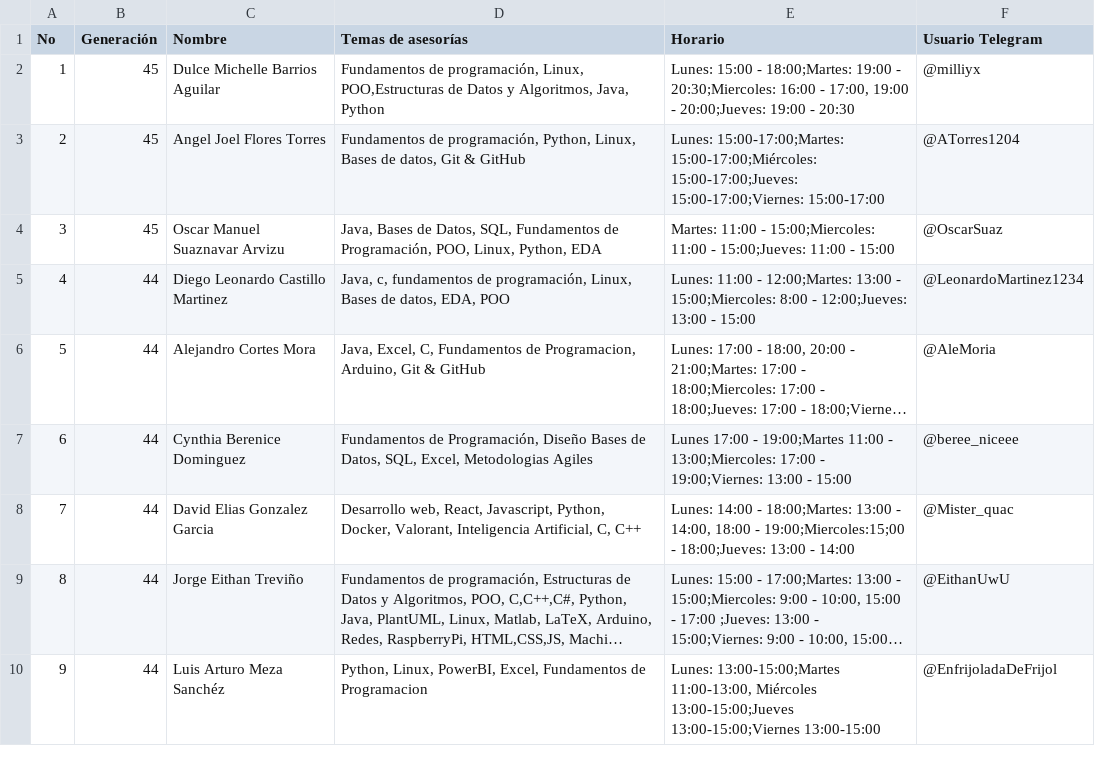
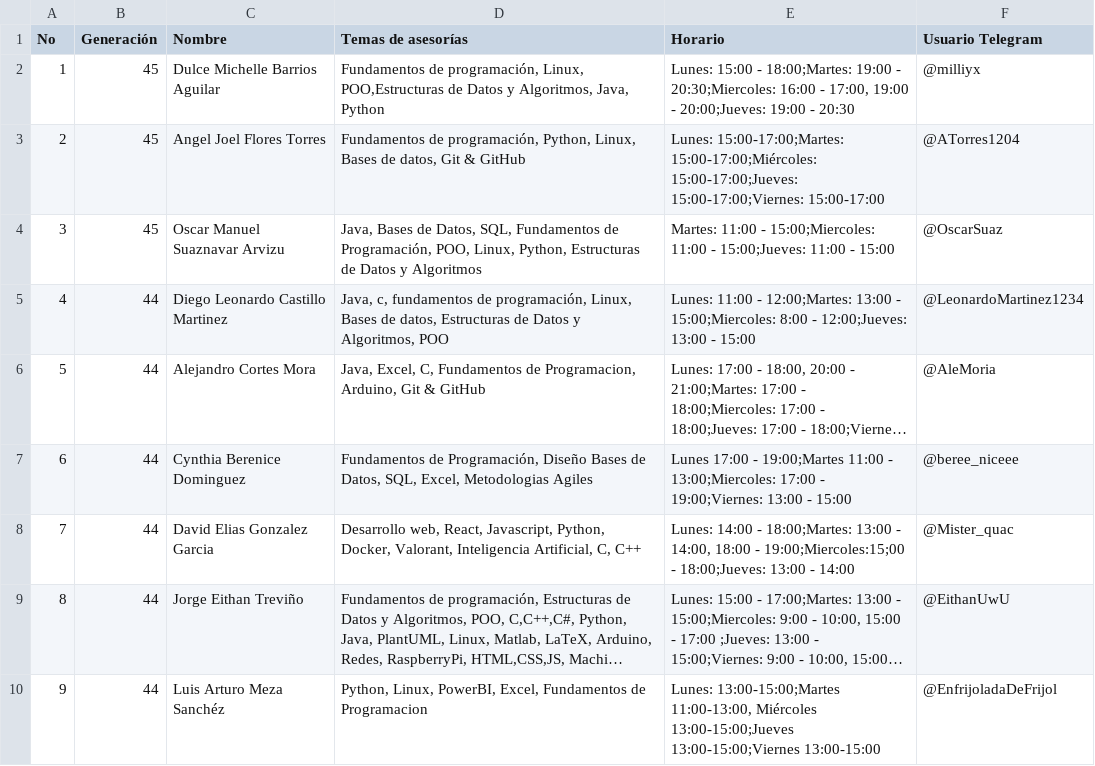
Before and after one commit to PROTECO/proteco-bot, a CSV file: data/becarios_raw.csv, drawn as a sheet; only a part is shown; long unchanged cells end in …; the diff names each change by its address in the sheet, - before the commit and + after, or states it on an @@ line.

```diff
--- a/data/becarios_raw.csv
+++ b/data/becarios_raw.csv
-D4 (Temas de asesorías): …Linux, Python, EDA
+D4 (Temas de asesorías): …Linux, Python, Estructuras de Datos y Algoritmos
-D5 (Temas de asesorías): …de datos, EDA, POO
+D5 (Temas de asesorías): …de datos, Estructuras de Datos y Algoritmos, POO
```
Also changed, not shown: 3 other files.
